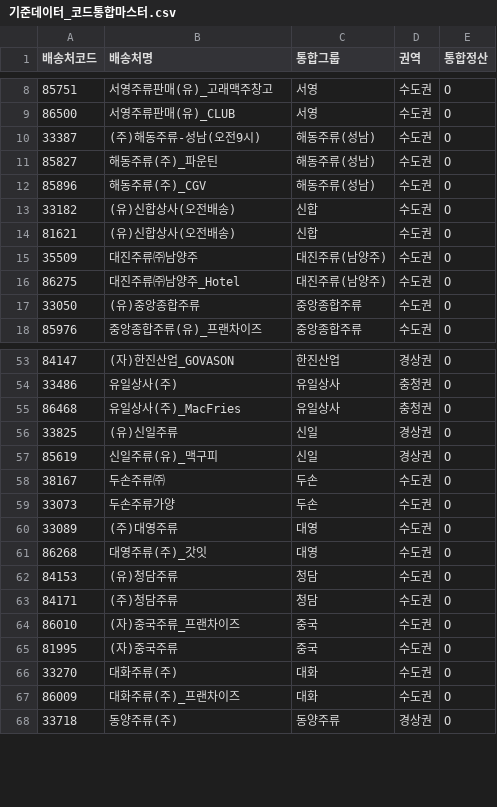
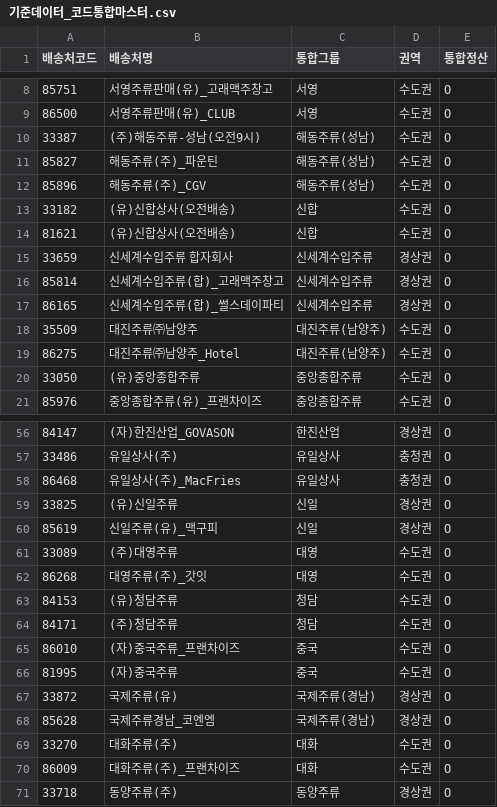
Before and after one commit to dev-toolkit-26/personal-data-viz, a CSV file: Freight/기준데이터_코드통합마스터.csv, drawn as a sheet; only a part is shown, gaps mark what is left out; removed rows and columns are numbered as before the commit, all else as after; the diff names each change by its address in the sheet, - before the commit and + after, or states it on an @@ line.

```diff
--- a/Freight/기준데이터_코드통합마스터.csv
+++ b/Freight/기준데이터_코드통합마스터.csv
+row 15: 33659 | 신세계수입주류 합자회사 | 신세계수입주류 | 경상권 | O
+row 16: 85814 | 신세계수입주류(합)_고래맥주창고 | 신세계수입주류 | 경상권 | O
+row 17: 86165 | 신세계수입주류(합)_썰스데이파티 | 신세계수입주류 | 경상권 | O
-row 58: 38167 | 두손주류㈜ | 두손 | 수도권 | O
-row 59: 33073 | 두손주류가양 | 두손 | 수도권 | O
+row 67: 33872 | 국제주류(유) | 국제주류(경남) | 경상권 | O
+row 68: 85628 | 국제주류경남_코엔엠 | 국제주류(경남) | 경상권 | O
```
Also changed, not shown: 3 other files.
